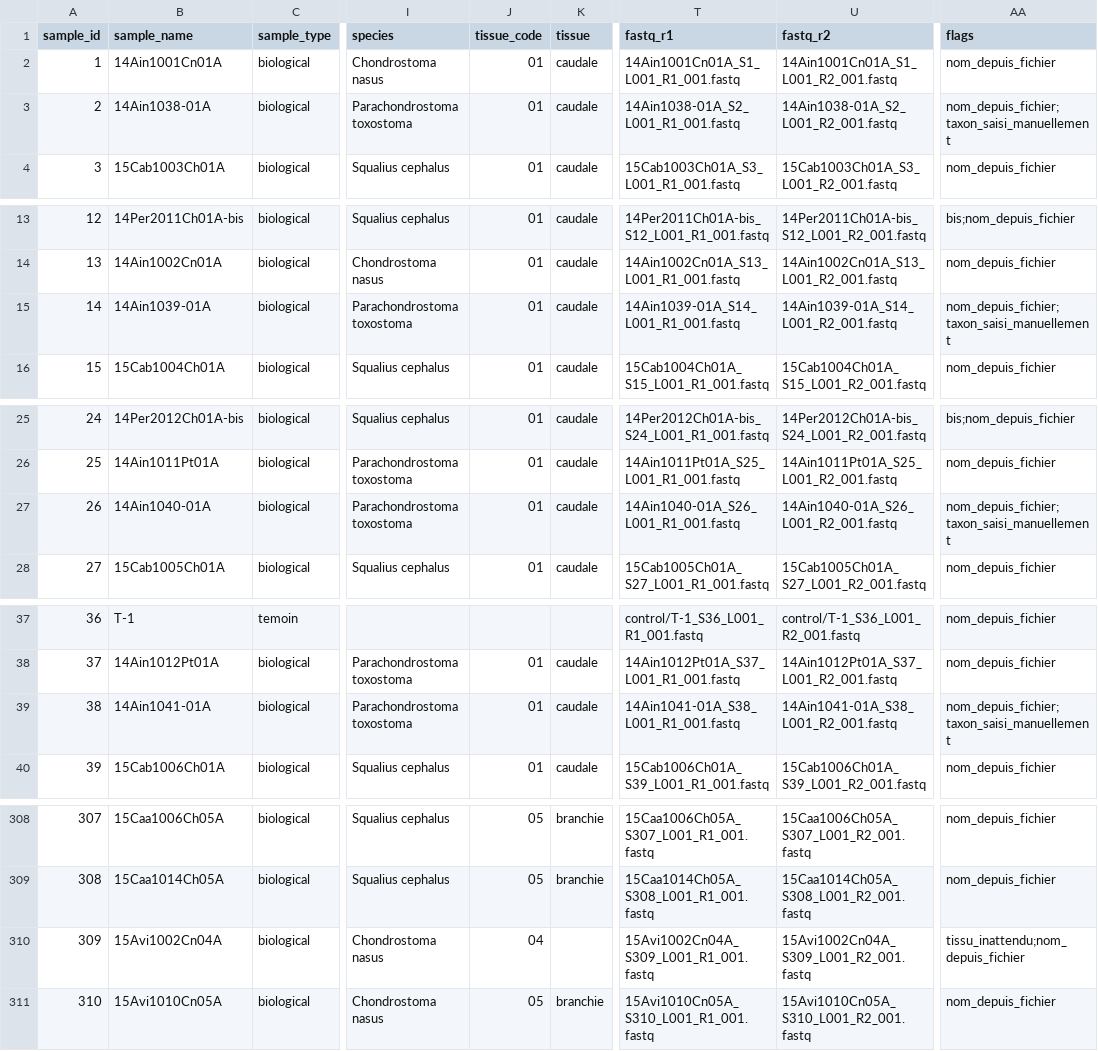
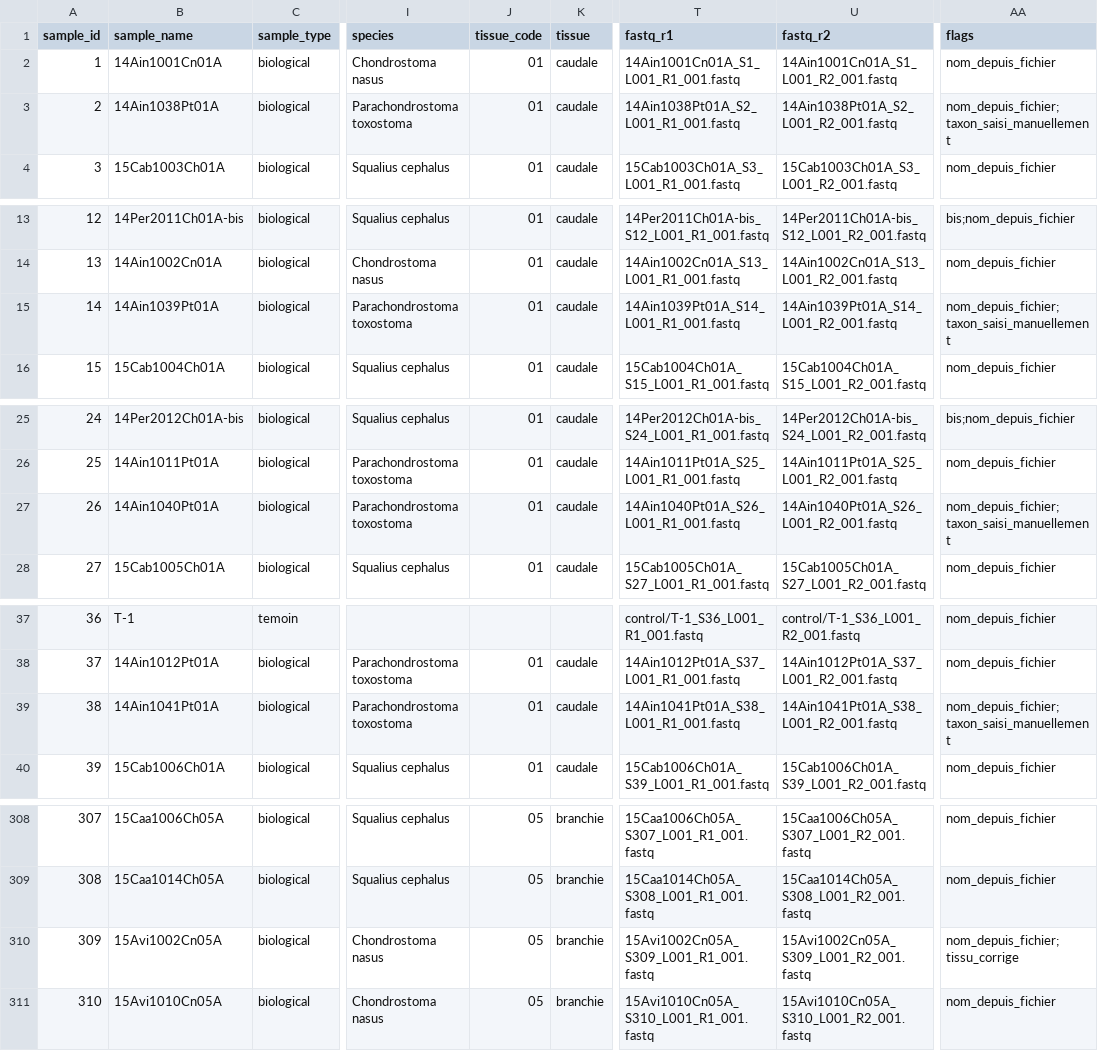
Before and after one commit to martinjfsupagro/microbiome-hybrid, a CSV file: metadata/samples_durance2.csv, drawn as a sheet; only a part is shown, gaps mark what is left out; the diff covers the shown part only; the diff names each change by its address in the sheet, - before the commit and + after, or states it on an @@ line.

```diff
--- a/metadata/samples_durance2.csv
+++ b/metadata/samples_durance2.csv
-B3 (sample_name): 14Ain1038-01A
+B3 (sample_name): 14Ain1038Pt01A
-T3 (fastq_r1): 14Ain1038-01A_S2_L001_R1_001.fastq
+T3 (fastq_r1): 14Ain1038Pt01A_S2_L001_R1_001.fastq
-U3 (fastq_r2): 14Ain1038-01A_S2_L001_R2_001.fastq
+U3 (fastq_r2): 14Ain1038Pt01A_S2_L001_R2_001.fastq
-B15 (sample_name): 14Ain1039-01A
+B15 (sample_name): 14Ain1039Pt01A
-T15 (fastq_r1): 14Ain1039-01A_S14_L001_R1_001.fastq
+T15 (fastq_r1): 14Ain1039Pt01A_S14_L001_R1_001.fastq
-U15 (fastq_r2): 14Ain1039-01A_S14_L001_R2_001.fastq
+U15 (fastq_r2): 14Ain1039Pt01A_S14_L001_R2_001.fastq
-B27 (sample_name): 14Ain1040-01A
+B27 (sample_name): 14Ain1040Pt01A
-T27 (fastq_r1): 14Ain1040-01A_S26_L001_R1_001.fastq
+T27 (fastq_r1): 14Ain1040Pt01A_S26_L001_R1_001.fastq
-U27 (fastq_r2): 14Ain1040-01A_S26_L001_R2_001.fastq
+U27 (fastq_r2): 14Ain1040Pt01A_S26_L001_R2_001.fastq
-B39 (sample_name): 14Ain1041-01A
+B39 (sample_name): 14Ain1041Pt01A
-T39 (fastq_r1): 14Ain1041-01A_S38_L001_R1_001.fastq
+T39 (fastq_r1): 14Ain1041Pt01A_S38_L001_R1_001.fastq
-U39 (fastq_r2): 14Ain1041-01A_S38_L001_R2_001.fastq
+U39 (fastq_r2): 14Ain1041Pt01A_S38_L001_R2_001.fastq
-B310 (sample_name): 15Avi1002Cn04A
+B310 (sample_name): 15Avi1002Cn05A
-J310 (tissue_code): 04
+J310 (tissue_code): 05
-K310 (tissue): (empty)
+K310 (tissue): branchie
-T310 (fastq_r1): 15Avi1002Cn04A_S309_L001_R1_001.fastq
+T310 (fastq_r1): 15Avi1002Cn05A_S309_L001_R1_001.fastq
-U310 (fastq_r2): 15Avi1002Cn04A_S309_L001_R2_001.fastq
+U310 (fastq_r2): 15Avi1002Cn05A_S309_L001_R2_001.fastq
-AA310 (flags): tissu_inattendu;nom_depuis_fichier
+AA310 (flags): nom_depuis_fichier;tissu_corrige
```
Also changed, not shown: 81 edited cells elsewhere in this file, metadata/a_verifier.csv, metadata/samples_all.csv, 6 other files.
